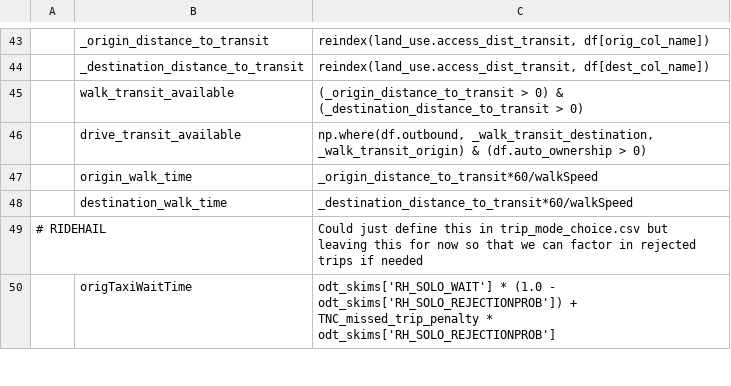
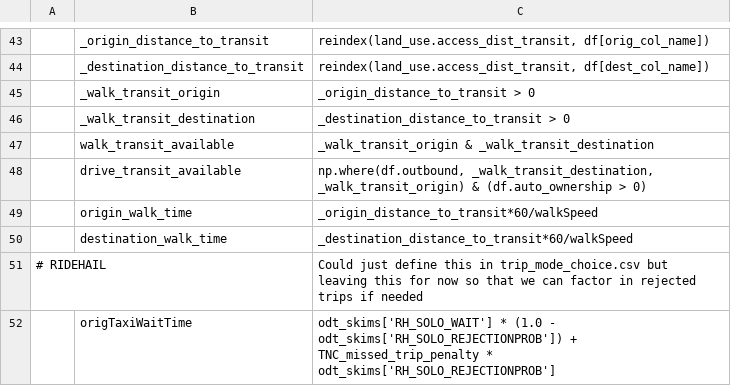
Before and after one commit to LBNL-UCB-STI/activitysim, a CSV file: activitysim/examples/prototype_mtc_bg_2_zone/configs/trip_mode_choice_annotate_trips_preprocessor.csv, drawn as a sheet; only a part is shown, gaps mark what is left out; addresses are those after the commit; the diff names each change by its address in the sheet, - before the commit and + after, or states it on an @@ line.

Commit message:
scenario bugfix

```diff
--- a/activitysim/examples/prototype_mtc_bg_2_zone/configs/trip_mode_choice_annotate_trips_preprocessor.csv
+++ b/activitysim/examples/prototype_mtc_bg_2_zone/configs/trip_mode_choice_annotate_trips_preprocessor.csv
+row 45:  | _walk_transit_origin | _origin_distance_to_transit > 0
+row 46:  | _walk_transit_destination | _destination_distance_to_transit > 0
-C47: (_origin_distance_to_transit > 0) & (_destination_distance_to_transit > 0)
+C47: _walk_transit_origin & _walk_transit_destination
```
